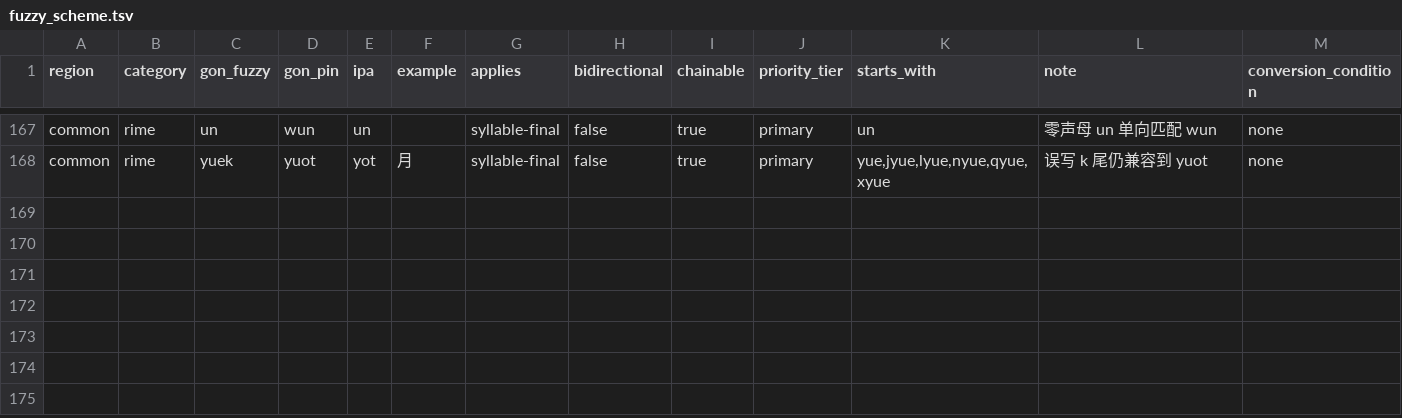
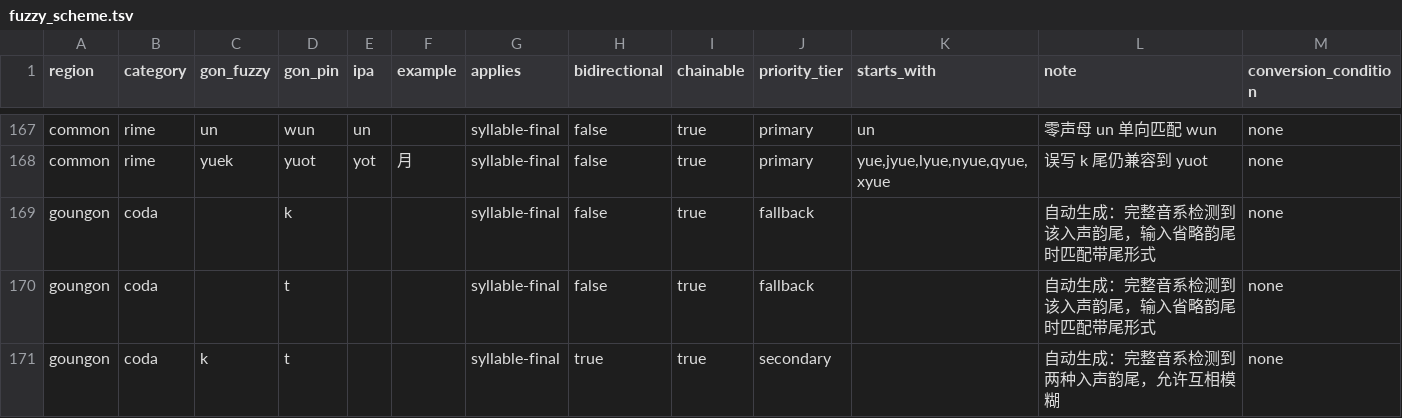
Before and after one commit to BrianIZKom1911/GonnyuGeneralIME, a TSV file: resources/fuzzy_scheme.tsv, drawn as a sheet; only a part is shown, gaps mark what is left out.

Commit message:
feat(dictionary): add Goungon regional resources

```diff
--- a/resources/fuzzy_scheme.tsv
+++ b/resources/fuzzy_scheme.tsv
@@ -168 +168,4 @@ common	rime	un	wun	un		syllable-final	false	true	primary	un	零声母 un 单向
 common	rime	yuek	yuot	yot	月	syllable-final	false	true	primary	yue,jyue,lyue,nyue,qyue,xyue	误写 k 尾仍兼容到 yuot	none
+goungon	coda		k			syllable-final	false	true	fallback		自动生成：完整音系检测到该入声韵尾，输入省略韵尾时匹配带尾形式	none
+goungon	coda		t			syllable-final	false	true	fallback		自动生成：完整音系检测到该入声韵尾，输入省略韵尾时匹配带尾形式	none
+goungon	coda	k	t			syllable-final	true	true	secondary		自动生成：完整音系检测到两种入声韵尾，允许互相模糊	none
```
Also changed, not shown: 11 other files.
